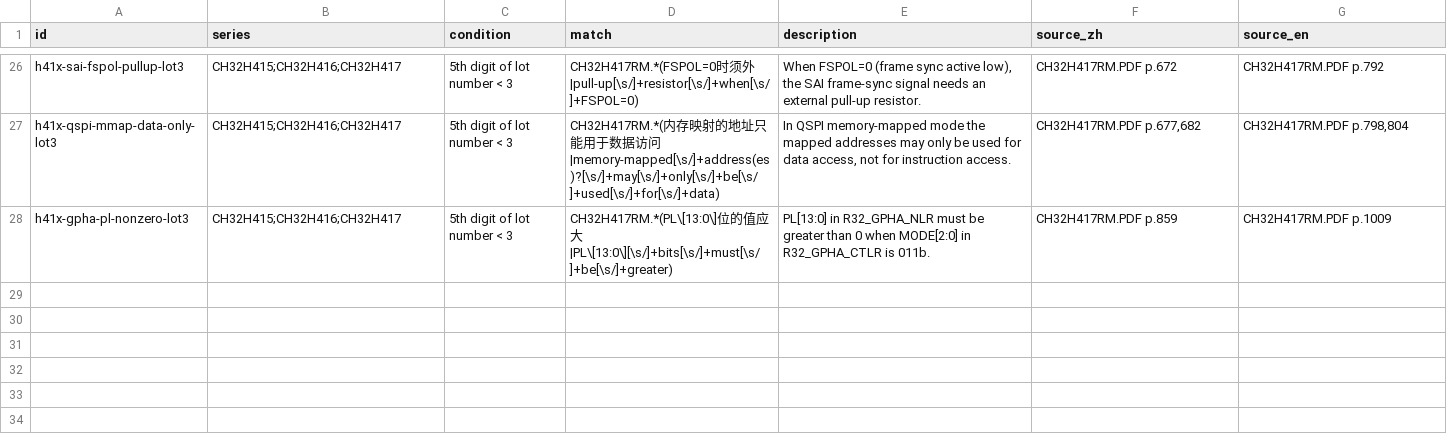
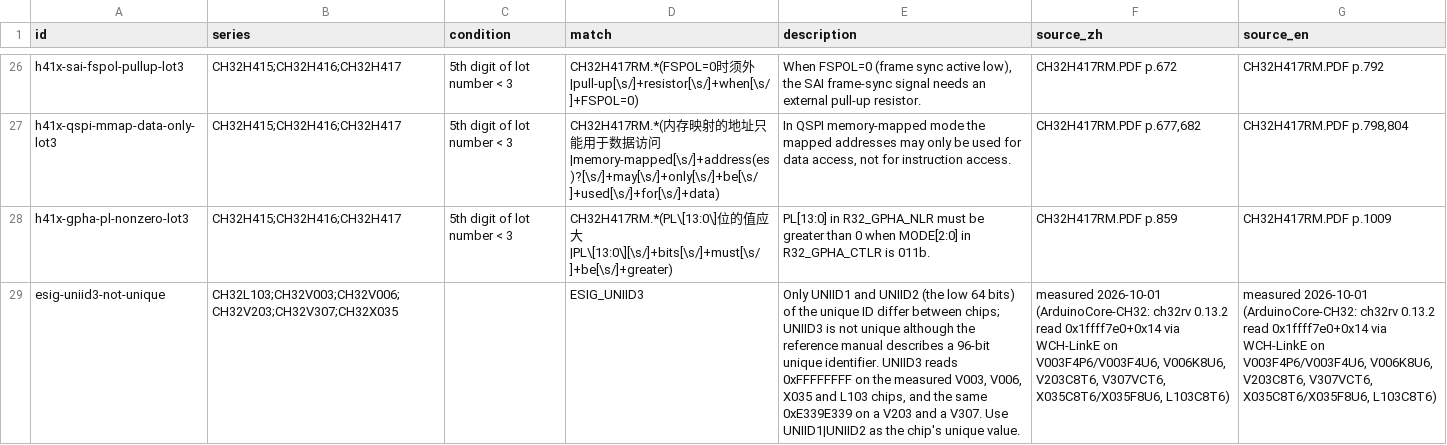
Before and after one commit to ch32-riscv-ug/ch32-device-data, a CSV file: curated/errata.csv, drawn as a sheet; only a part is shown, gaps mark what is left out; the diff names each change by its address in the sheet, - before the commit and + after, or states it on an @@ line.

Commit message:
Update documentation and errata regarding unique ID registers
- Revised `esig.csv` and `README` files to clarify that only `UNIID1` and `UNIID2` are unique across chips, while `UNIID3` is not, as per the erratum `esig-uniid3-not-unique`.
- Added detailed descriptions in `errata.csv` for affected chip families (CH32L103, CH32V003, CH32V006, CH32V203, CH32V307, CH32X035).
- Updated generated README files for CH32L103, CH32V003, CH32V006, CH32V203, CH32V307, and CH32X035 to include the new erratum information.
- Adjusted `columns.csv` to reflect changes in the description of the `esig` register to indicate the uniqueness issue.

```diff
--- a/curated/errata.csv
+++ b/curated/errata.csv
+row 29: esig-uniid3-not-unique | CH32L103;CH32V003;CH32V006;CH32V203;CH32V307;CH32X035 |  | ESIG_UNIID3 | Only UNIID1 and UNIID2 (the low 64 bits) of the unique ID differ between chips; UNIID3 is not unique although the reference manual describes a 96-bit unique identifier. UNIID3 reads 0xFFFFFFFF on the measured V003, V006, X035 and L103 chips, and the same 0xE339E339 on a V203 and a V307. Use UNIID1|UNIID2 as the chip's unique value. | measured 2026-10-01 (ArduinoCore-CH32: ch32rv 0.13.2 read 0x1ffff7e0+0x14 via WCH-LinkE on V003F4P6/V003F4U6, V006K8U6, V203C8T6, V307VCT6, X035C8T6/X035F8U6, L103C8T6) | measured 2026-10-01 (ArduinoCore-CH32: ch32rv 0.13.2 read 0x1ffff7e0+0x14 via WCH-LinkE on V003F4P6/V003F4U6, V006K8U6, V203C8T6, V307VCT6, X035C8T6/X035F8U6, L103C8T6)
```
Also changed, not shown: index/columns.csv, index/manifest.csv, 11 other files.
